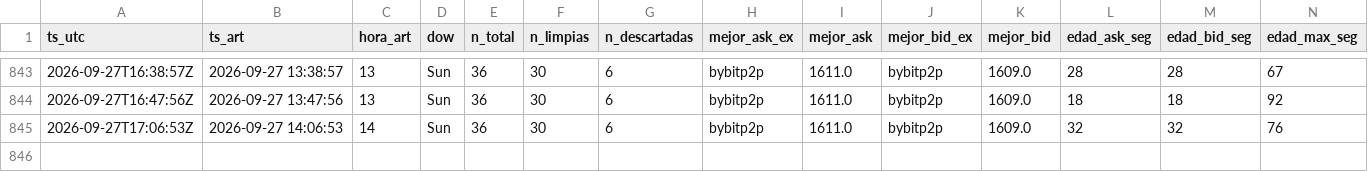
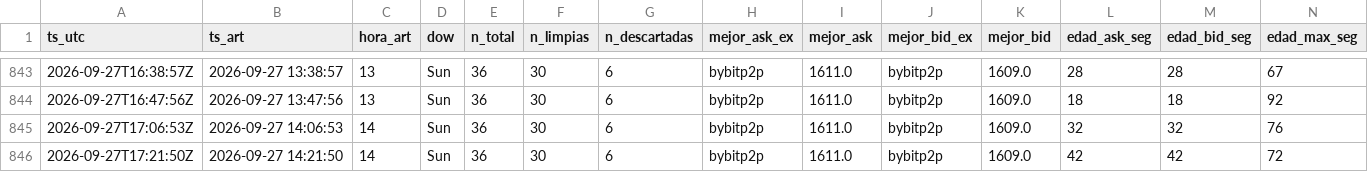
Before and after one commit to nahuelnob/observatorio-usdt, a CSV file: data/metricas.csv, drawn as a sheet; only a part is shown, gaps mark what is left out; rows hold the shown columns only; the diff names each change by its address in the sheet, - before the commit and + after, or states it on an @@ line.

```diff
--- a/data/metricas.csv
+++ b/data/metricas.csv
+row 846: 2026-09-27T17:21:50Z | 2026-09-27 14:21:50 | 14 | Sun | 36 | 30 | 6 | bybitp2p | 1611.0 | bybitp2p | 1609.0 | 42 | 42 | 72
```
Also changed, not shown: data/raw/2026-09-27.csv.
